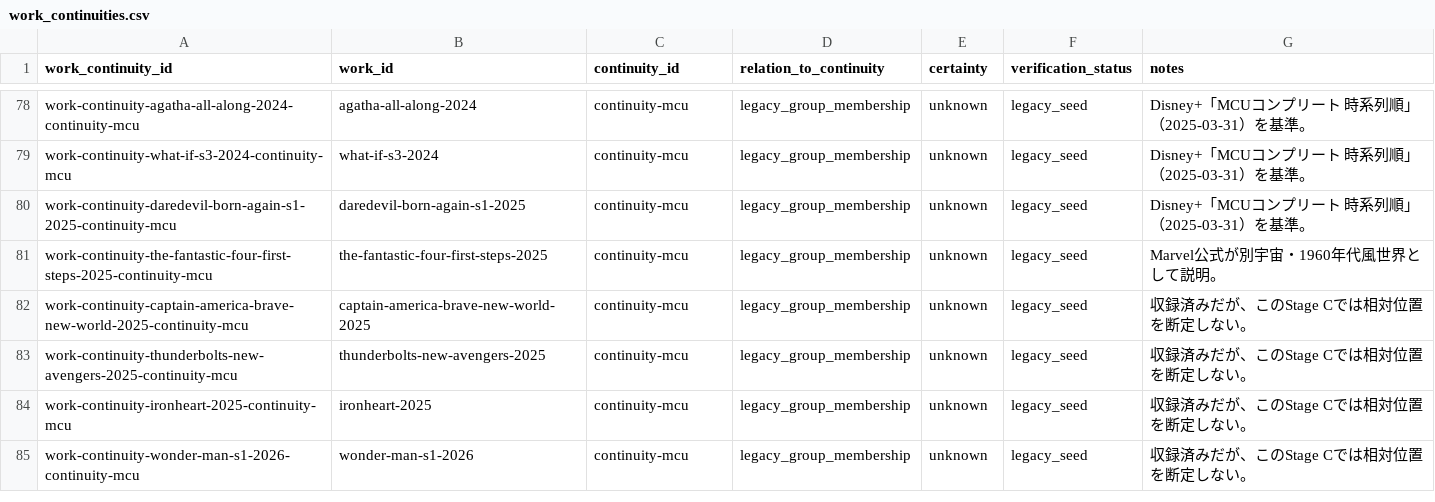
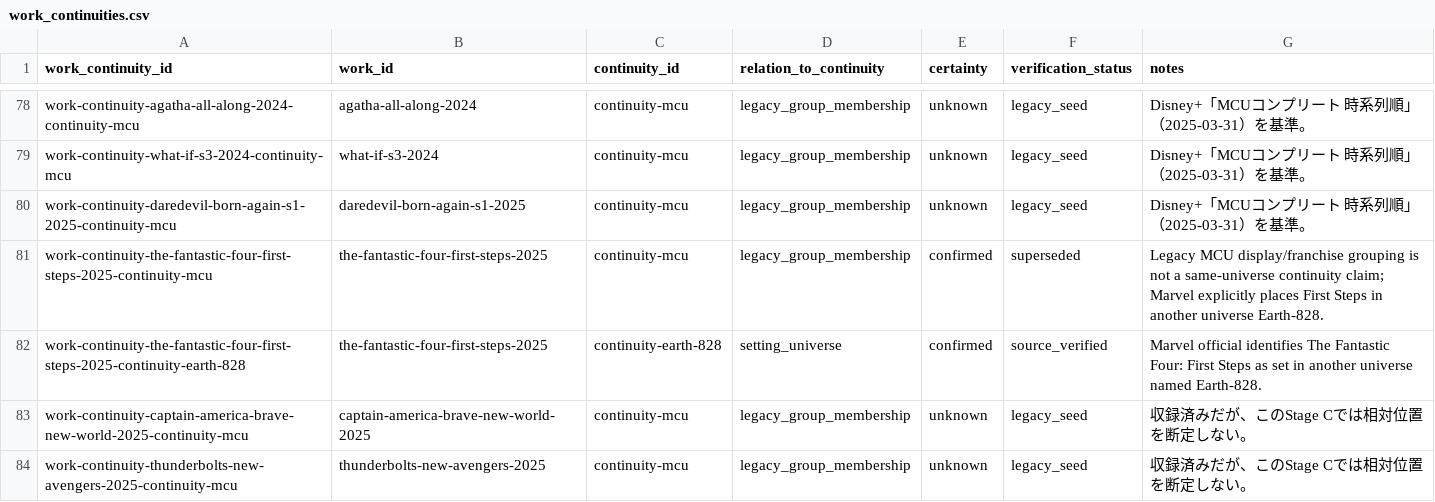
Before and after one commit to kamochama/marvel-flowchart-jp, a CSV file: data/library/work_continuities.csv, drawn as a sheet; only a part is shown, gaps mark what is left out; the shorter side is filled out with more unchanged rows.

Commit message:
audit: correct First Steps continuity to Earth-828

```diff
--- a/data/library/work_continuities.csv
+++ b/data/library/work_continuities.csv
@@ -80,3 +80,4 @@ work-continuity-what-if-s3-2024-continuity-mcu,what-if-s3-2024,continuity-mcu,le
 work-continuity-daredevil-born-again-s1-2025-continuity-mcu,daredevil-born-again-s1-2025,continuity-mcu,legacy_group_membership,unknown,legacy_seed,Disney+「MCUコンプリート 時系列順」（2025-03-31）を基準。
-work-continuity-the-fantastic-four-first-steps-2025-continuity-mcu,the-fantastic-four-first-steps-2025,continuity-mcu,legacy_group_membership,unknown,legacy_seed,Marvel公式が別宇宙・1960年代風世界として説明。
+work-continuity-the-fantastic-four-first-steps-2025-continuity-mcu,the-fantastic-four-first-steps-2025,continuity-mcu,legacy_group_membership,confirmed,superseded,Legacy MCU display/franchise grouping is not a same-universe continuity claim; Marvel explicitly places First Steps in another universe Earth-828.
+work-continuity-the-fantastic-four-first-steps-2025-continuity-earth-828,the-fantastic-four-first-steps-2025,continuity-earth-828,setting_universe,confirmed,source_verified,Marvel official identifies The Fantastic Four: First Steps as set in another universe named Earth-828.
 work-continuity-captain-america-brave-new-world-2025-continuity-mcu,captain-america-brave-new-world-2025,continuity-mcu,legacy_group_membership,unknown,legacy_seed,収録済みだが、このStage Cでは相対位置を断定しない。
```
